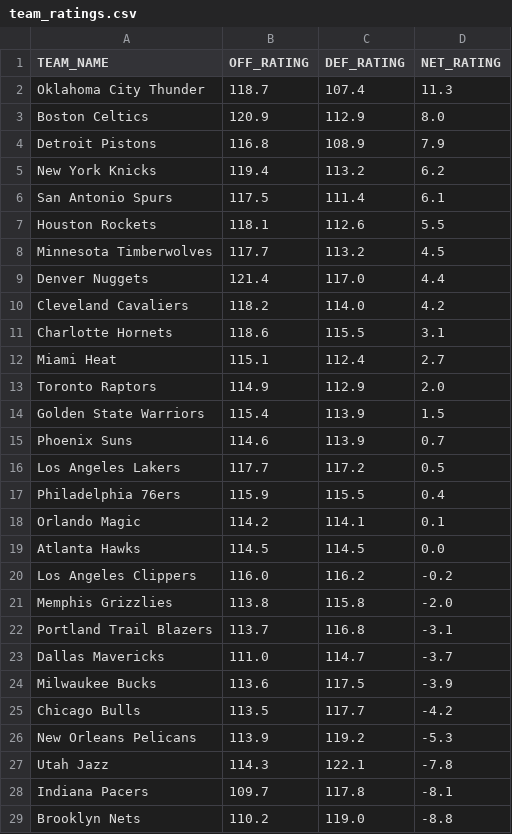
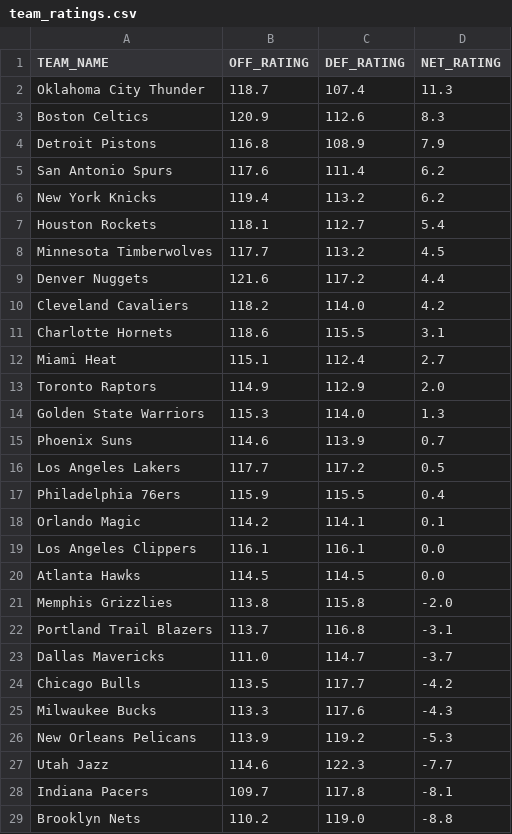
Before and after one commit to fuku8/nba-ratings, a CSV file: data/team_ratings.csv, drawn as a sheet; only a part is shown; the diff covers the shown part only.

```diff
--- a/data/team_ratings.csv
+++ b/data/team_ratings.csv
@@ -2,9 +2,9 @@ TEAM_NAME,OFF_RATING,DEF_RATING,NET_RATING
 Oklahoma City Thunder,118.7,107.4,11.3
-Boston Celtics,120.9,112.9,8.0
+Boston Celtics,120.9,112.6,8.3
 Detroit Pistons,116.8,108.9,7.9
+San Antonio Spurs,117.6,111.4,6.2
 New York Knicks,119.4,113.2,6.2
-San Antonio Spurs,117.5,111.4,6.1
-Houston Rockets,118.1,112.6,5.5
+Houston Rockets,118.1,112.7,5.4
 Minnesota Timberwolves,117.7,113.2,4.5
-Denver Nuggets,121.4,117.0,4.4
+Denver Nuggets,121.6,117.2,4.4
 Cleveland Cavaliers,118.2,114.0,4.2
@@ -13,3 +13,3 @@ Miami Heat,115.1,112.4,2.7
 Toronto Raptors,114.9,112.9,2.0
-Golden State Warriors,115.4,113.9,1.5
+Golden State Warriors,115.3,114.0,1.3
 Phoenix Suns,114.6,113.9,0.7
@@ -18,4 +18,4 @@ Philadelphia 76ers,115.9,115.5,0.4
 Orlando Magic,114.2,114.1,0.1
+Los Angeles Clippers,116.1,116.1,0.0
 Atlanta Hawks,114.5,114.5,0.0
-Los Angeles Clippers,116.0,116.2,-0.2
 Memphis Grizzlies,113.8,115.8,-2.0
@@ -23,6 +23,6 @@ Portland Trail Blazers,113.7,116.8,-3.1
 Dallas Mavericks,111.0,114.7,-3.7
-Milwaukee Bucks,113.6,117.5,-3.9
 Chicago Bulls,113.5,117.7,-4.2
+Milwaukee Bucks,113.3,117.6,-4.3
 New Orleans Pelicans,113.9,119.2,-5.3
-Utah Jazz,114.3,122.1,-7.8
+Utah Jazz,114.6,122.3,-7.7
 Indiana Pacers,109.7,117.8,-8.1
```
Also changed, not shown: 2 edited cells elsewhere in this file, data/player_ratings.csv, 1 other file.
